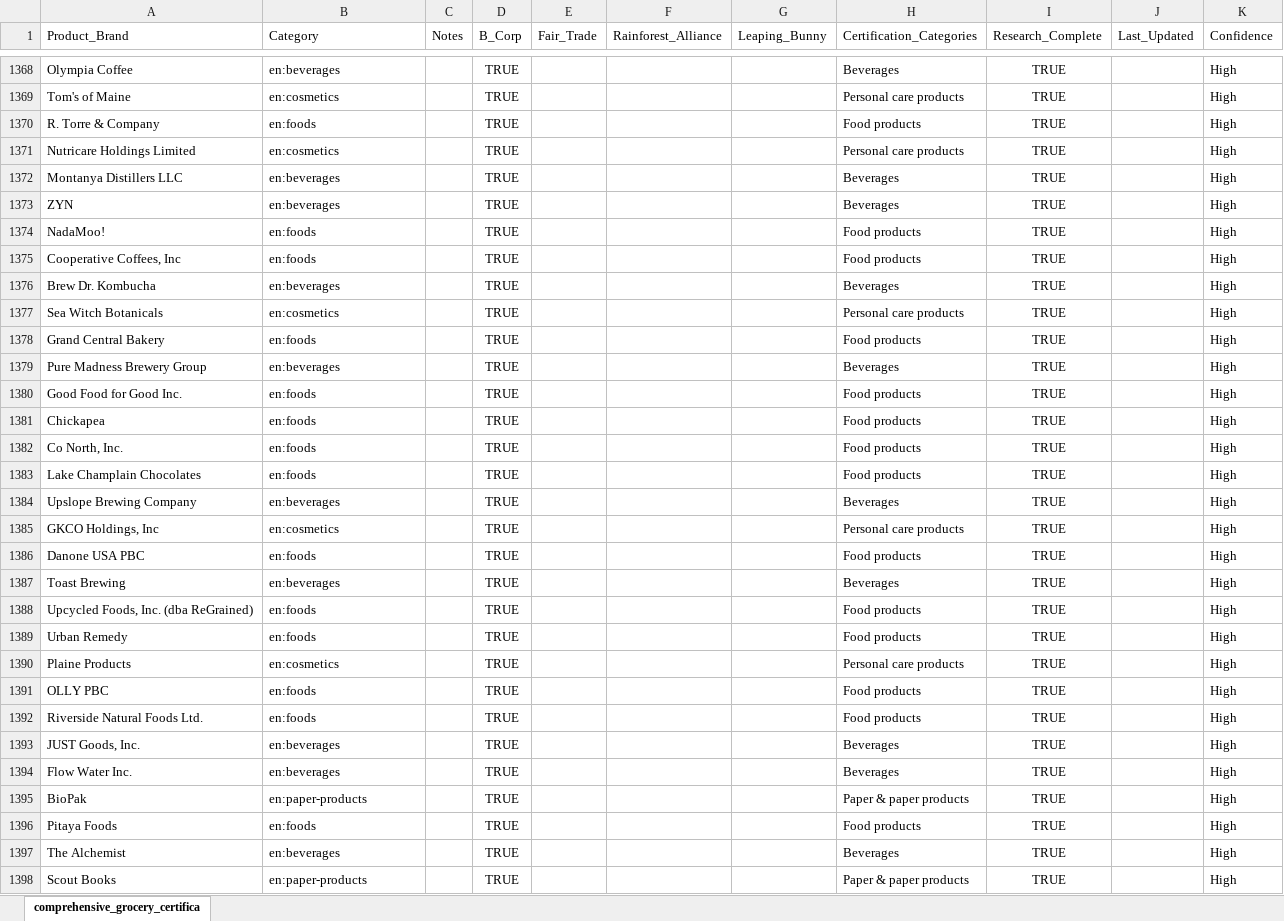
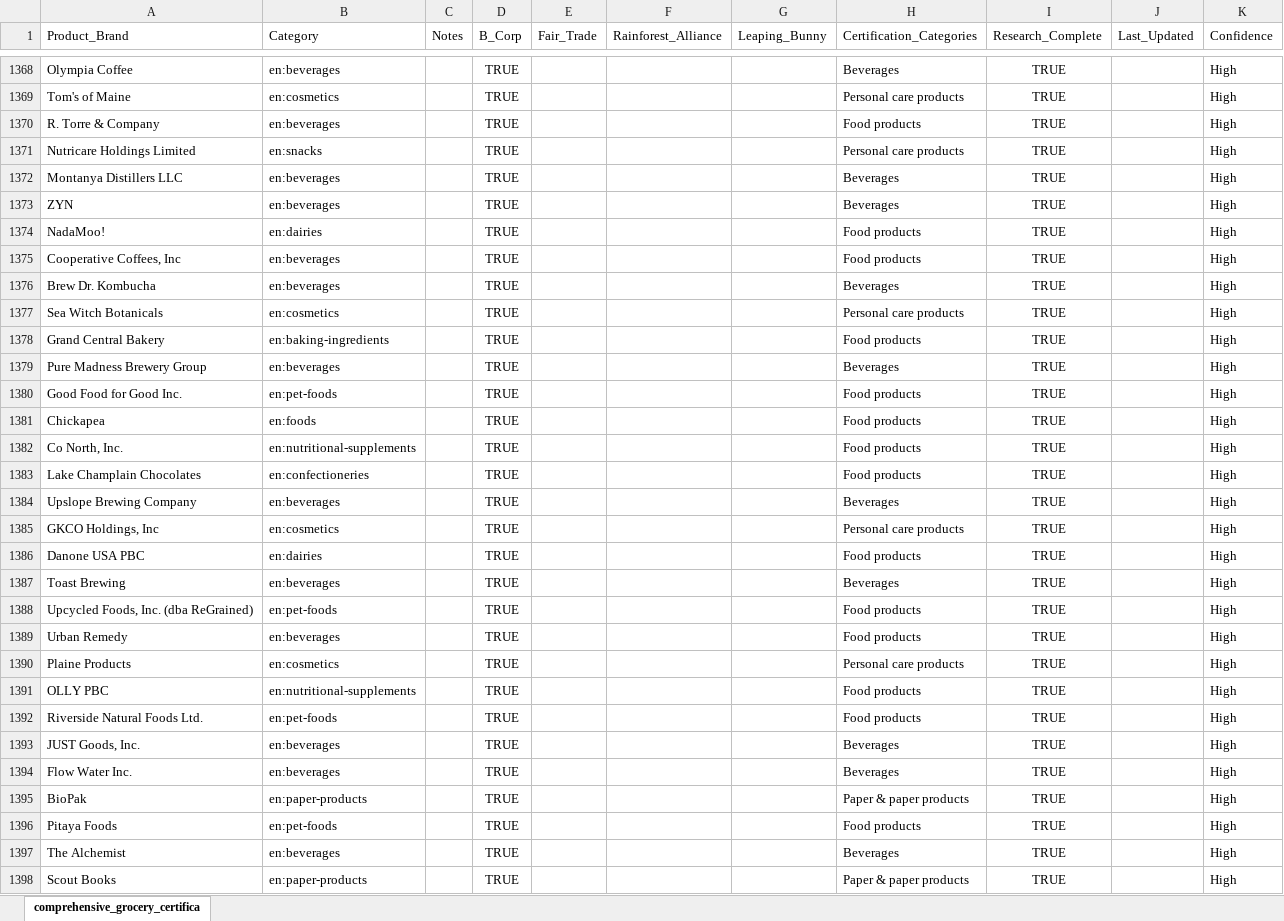
Before and after one commit to TheGreenOne151/TBL-Grocery-Scanner---DEVELOPMENT-VERSION-Active-development-, an Excel workbook: comprehensive_grocery_certifications_COMPLETE.xlsx, sheet comprehensive_grocery_certifica, drawn as a sheet; only a part is shown, gaps mark what is left out; values as stored, in another font and other column widths than the file's, no borders; the diff covers the shown part only; the diff names each change by its address in the sheet, - before the commit and + after, or states it on an @@ line.

Commit message:
Update grocery certifications - all categories refined and 629 B Corp brands identified

```diff
--- a/comprehensive_grocery_certifications_COMPLETE.xlsx (sheet comprehensive_grocery_certifica)
+++ b/comprehensive_grocery_certifications_COMPLETE.xlsx (sheet comprehensive_grocery_certifica)
-B1370 (Category): en:foods
+B1370 (Category): en:beverages
-B1371 (Category): en:cosmetics
+B1371 (Category): en:snacks
-B1374 (Category): en:foods
+B1374 (Category): en:dairies
-B1375 (Category): en:foods
+B1375 (Category): en:beverages
-B1378 (Category): en:foods
+B1378 (Category): en:baking-ingredients
-B1380 (Category): en:foods
+B1380 (Category): en:pet-foods
-B1382 (Category): en:foods
+B1382 (Category): en:nutritional-supplements
-B1383 (Category): en:foods
+B1383 (Category): en:confectioneries
-B1386 (Category): en:foods
+B1386 (Category): en:dairies
-B1388 (Category): en:foods
+B1388 (Category): en:pet-foods
-B1389 (Category): en:foods
+B1389 (Category): en:beverages
-B1391 (Category): en:foods
+B1391 (Category): en:nutritional-supplements
-B1392 (Category): en:foods
+B1392 (Category): en:pet-foods
-B1396 (Category): en:foods
+B1396 (Category): en:pet-foods
```
Also changed, not shown: 231 edited cells elsewhere in this sheet.
